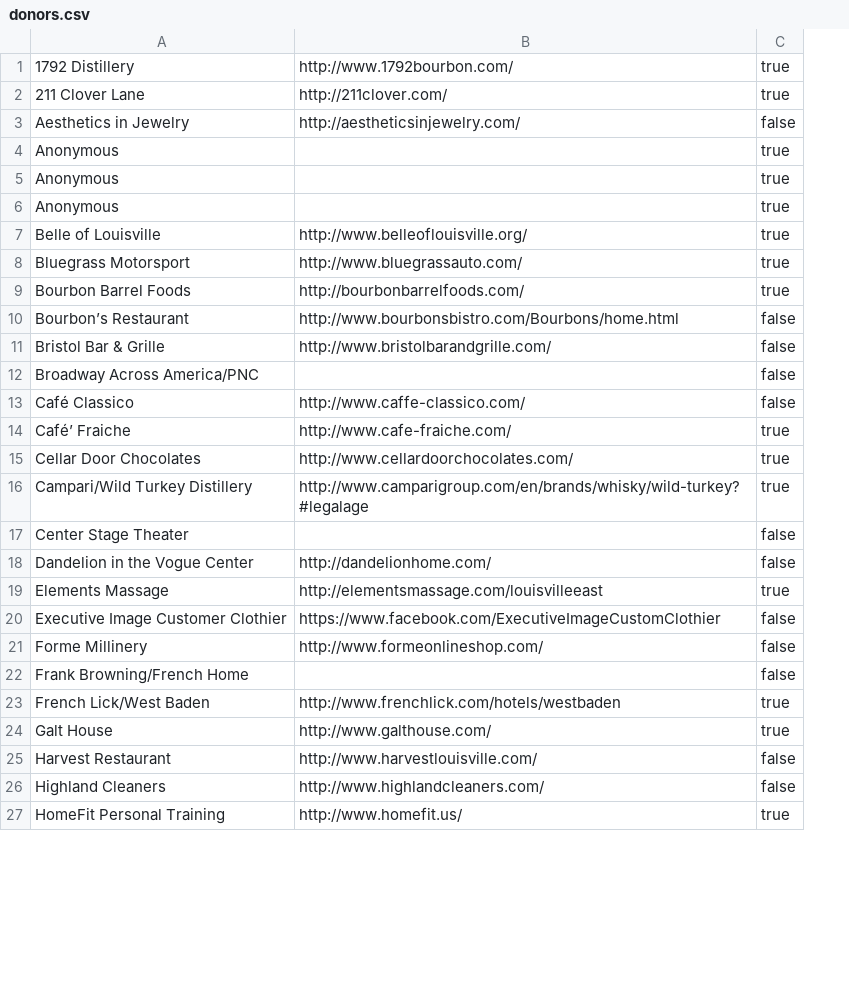
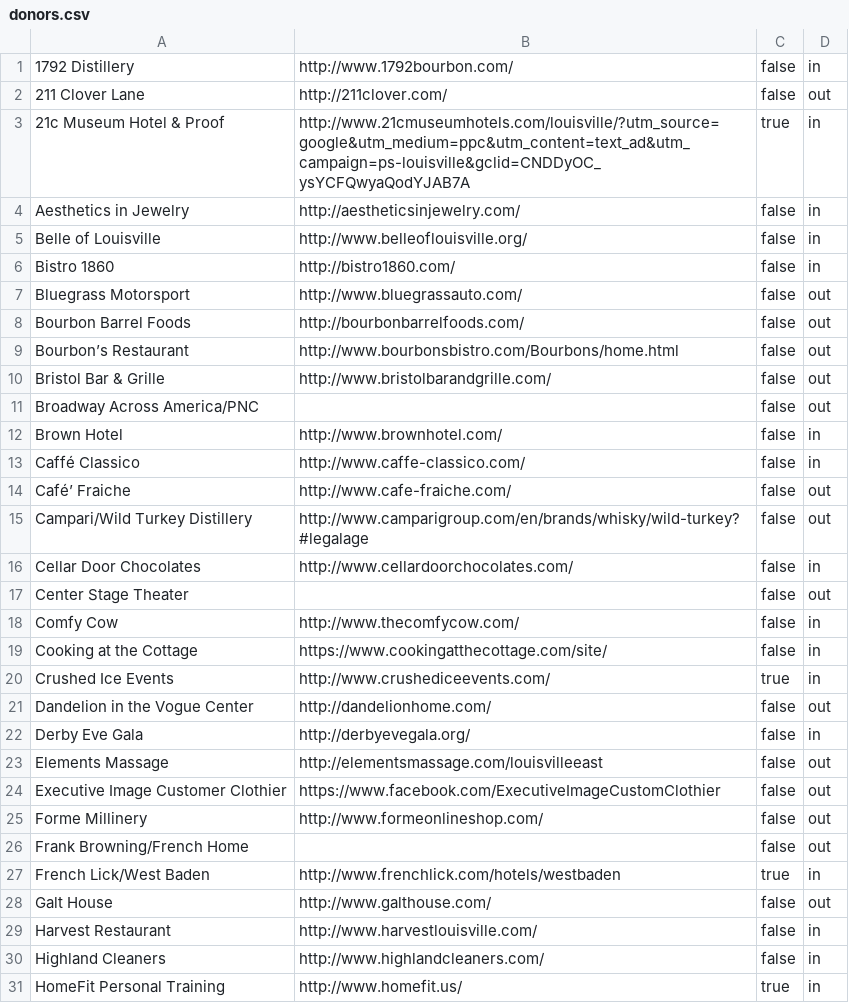
Before and after one commit to bofakya-org/bofakya-org.github.io, a CSV file: data/donors.csv, drawn as a sheet; only a part is shown; removed rows and columns are numbered as before the commit, all else as after; the diff covers the shown part only; the diff names each change by its address in the sheet, - before the commit and + after, or states it on an @@ line.

```diff
--- a/data/donors.csv
+++ b/data/donors.csv
+column D, rows 1-2: in | out; rows 4-5: in | in; rows 7-11: all out; rows 13-15: in | out | out; row 17: out; row 21: out; rows 23-31: out | out | out | out | in | out | in | in | in
-C1:C2: true
+C1:C2: false
+row 3: 21c Museum Hotel & Proof | http://www.21cmuseumhotels.com/louisville/?utm_source=google&utm_medium=ppc&utm_content=text_ad&utm_campaign=ps-louisville&gclid=CNDDyOC_ysYCFQwyaQodYJAB7A | true | in
-row 4: Anonymous |  | true
-row 5: Anonymous |  | true
-row 6: Anonymous |  | true
-C5: true
+C5: false
+row 6: Bistro 1860 | http://bistro1860.com/ | false | in
-C7:C8: true
+C7:C8: false
+row 12: Brown Hotel | http://www.brownhotel.com/ | false | in
-A13: Café Classico
+A13: Caffé Classico
-C14: true
+C14: false
-row 15: Cellar Door Chocolates | http://www.cellardoorchocolates.com/ | true
-C15: true
+C15: false
+row 16: Cellar Door Chocolates | http://www.cellardoorchocolates.com/ | false | in
+row 18: Comfy Cow | http://www.thecomfycow.com/ | false | in
+row 19: Cooking at the Cottage | https://www.cookingatthecottage.com/site/ | false | in
+row 20: Crushed Ice Events | http://www.crushediceevents.com/ | true | in
+row 22: Derby Eve Gala | http://derbyevegala.org/ | false | in
-C23: true
+C23: false
-C28: true
+C28: false
```
Also changed, not shown: 11 added rows, 1 removed row, 1 moved row and 9 edited cells elsewhere in this file, 1 other file.
